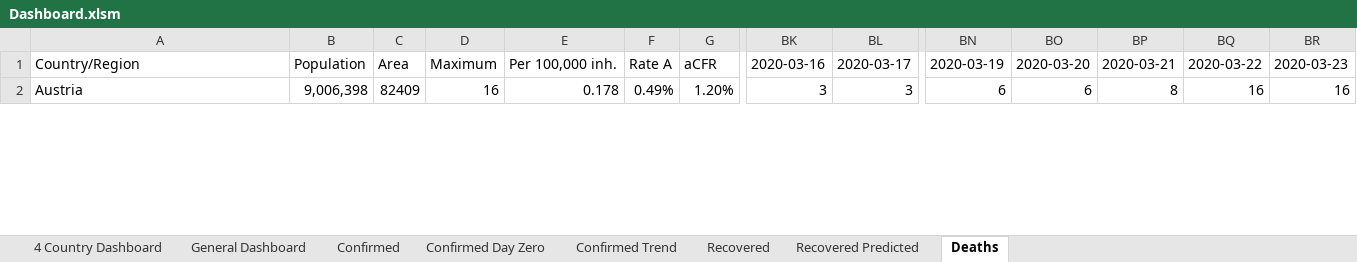
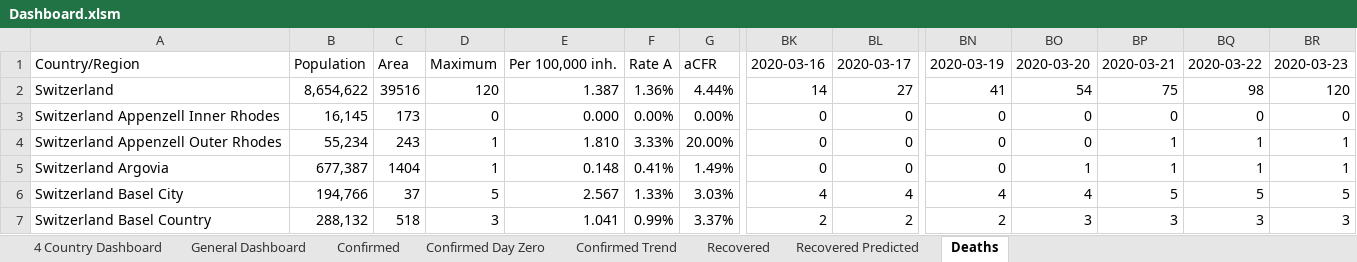
Before and after one commit to georgzurbonsen/Beyond4P_Apps, an Excel workbook: COVID-19 Apps/Dashboard.xlsm, sheet Deaths, drawn as a sheet; only a part is shown, gaps mark what is left out; values as stored, in another font and other column widths than the file's, no borders; addresses are those after the commit; rows hold the shown columns only; the diff covers the shown part only; the diff names each change by its address in the sheet, - before the commit and + after, or states it on an @@ line.

Commit message:
Update 2020-02-24 22:55 New format and Switzerland

```diff
--- a/COVID-19 Apps/Dashboard.xlsm (sheet Deaths)
+++ b/COVID-19 Apps/Dashboard.xlsm (sheet Deaths)
+row 2: Switzerland | 8,654,622 | 39516 | 120 | 1.387 | 1.36% | 4.44% | 14 | 27 | 41 | 54 | 75 | 98 | 120
+row 3: Switzerland Appenzell Inner Rhodes | 16,145 | 173 | 0 | 0.000 | 0.00% | 0.00% | 0 | 0 | 0 | 0 | 0 | 0 | 0
+row 4: Switzerland Appenzell Outer Rhodes | 55,234 | 243 | 1 | 1.810 | 3.33% | 20.00% | 0 | 0 | 0 | 0 | 1 | 1 | 1
+row 5: Switzerland Argovia | 677,387 | 1404 | 1 | 0.148 | 0.41% | 1.49% | 0 | 0 | 0 | 1 | 1 | 1 | 1
-A6: Austria
+A6: Switzerland Basel City
-B6: 9,006,398
+B6: 194,766
-C6: 82409
+C6: 37
-D6: 16
+D6: 5
-E6: 0.178
+E6: 2.567
-F6: 0.49%
+F6: 1.33%
-G6: 1.20%
+G6: 3.03%
-BK6: 3
+BK6: 4
-BL6: 3
+BL6: 4
-BN6: 6
+BN6: 4
-BO6: 6
+BO6: 4
-BP6: 8
+BP6: 5
-BQ6: 16
+BQ6: 5
-BR6: 16
+BR6: 5
+row 7: Switzerland Basel Country | 288,132 | 518 | 3 | 1.041 | 0.99% | 3.37% | 2 | 2 | 2 | 3 | 3 | 3 | 3
```
Also changed, not shown: 11 added rows, 5 removed rows and 183 edited cells elsewhere in this sheet, sheet Recovered Predicted, sheet Confirmed, sheet Recovered, sheet 4 Country Dashboard, sheet General Dashboard, sheet Confirmed Trend, 1 more sheet, formulas that keep their value, charts or pictures, 52 other files.
